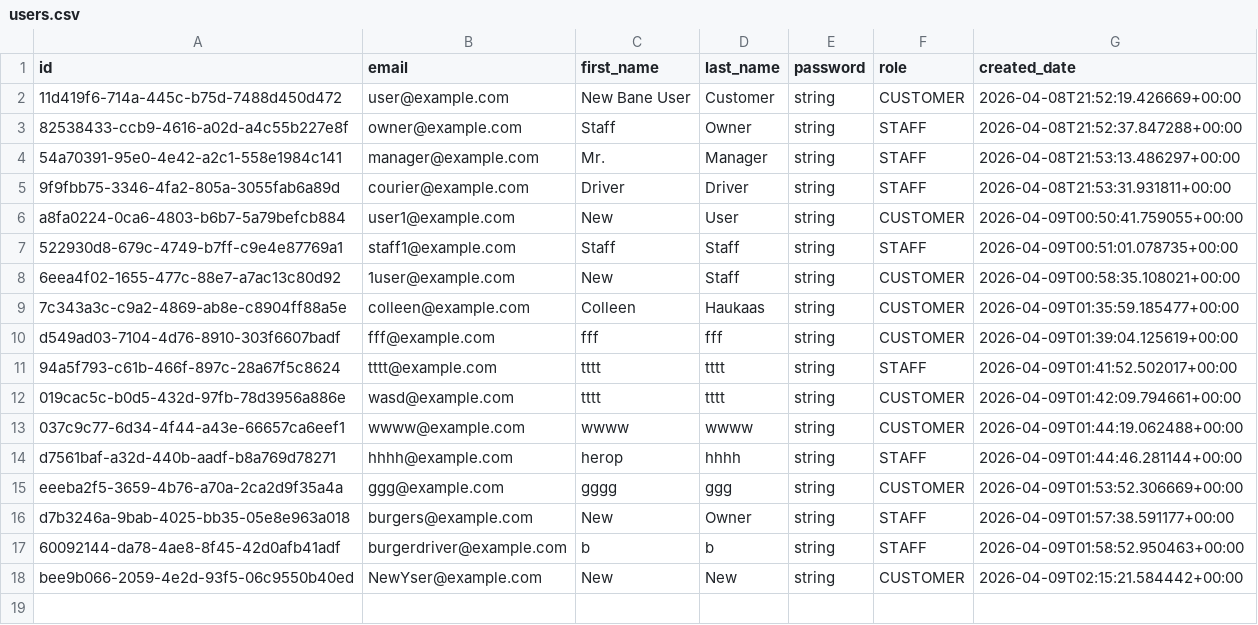
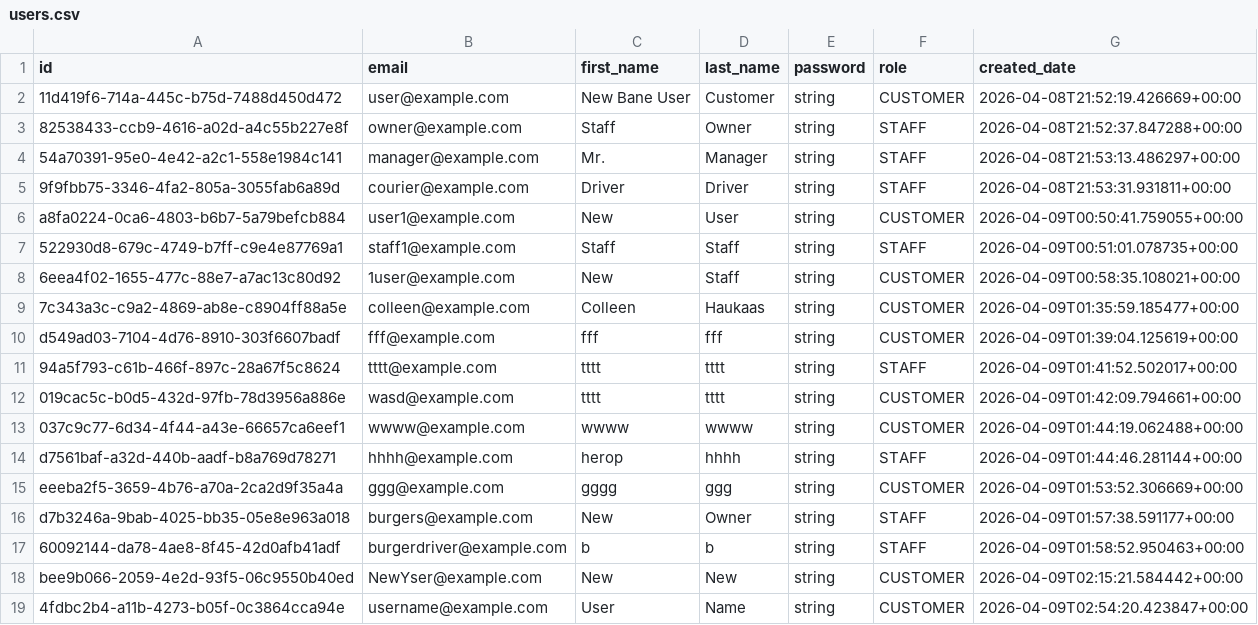
Before and after one commit to Badger-Tree/310_Group17FoodApp_GOATSQUAD, a CSV file: app/data/users.csv, drawn as a sheet.

```diff
--- a/app/data/users.csv
+++ b/app/data/users.csv
@@ -18 +18,2 @@ d7b3246a-9bab-4025-bb35-05e8e963a018,burgers@example.com,New,Owner,string,STAFF,
 bee9b066-2059-4e2d-93f5-06c9550b40ed,NewYser@example.com,New,New,string,CUSTOMER,2026-04-09T02:15:21.584442+00:00
+4fdbc2b4-a11b-4273-b05f-0c3864cca94e,username@example.com,User,Name,string,CUSTOMER,2026-04-09T02:54:20.423847+00:00
```
Also changed, not shown: app/data/cart.csv, app/data/sessions.csv, 2 other files.
